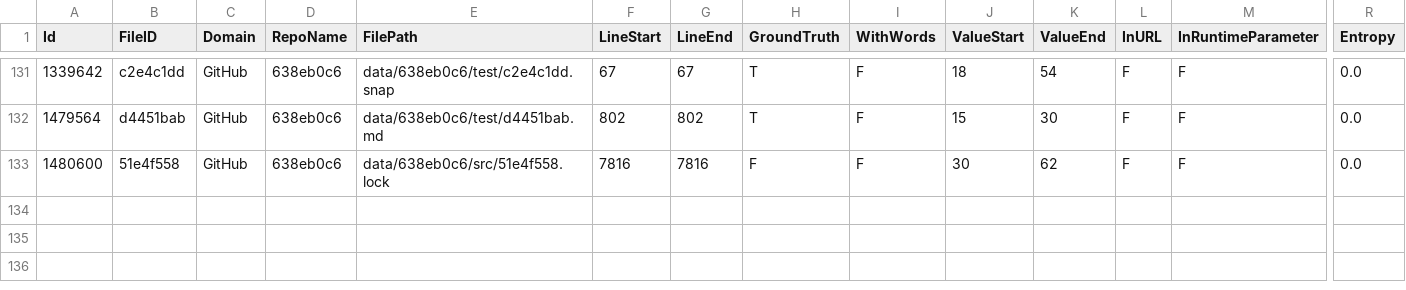
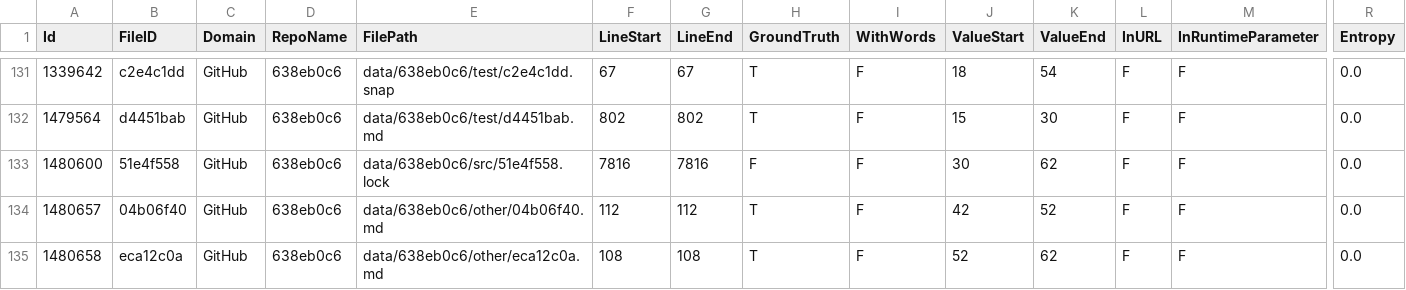
Before and after one commit to Samsung/CredData, a CSV file: meta/638eb0c6.csv, drawn as a sheet; only a part is shown, gaps mark what is left out; rows hold the shown columns only; the diff names each change by its address in the sheet, - before the commit and + after, or states it on an @@ line.

```diff
--- a/meta/638eb0c6.csv
+++ b/meta/638eb0c6.csv
+row 134: 1480657 | 04b06f40 | GitHub | 638eb0c6 | data/638eb0c6/other/04b06f40.md | 112 | 112 | T | F | 42 | 52 | F | F | 0.0
+row 135: 1480658 | eca12c0a | GitHub | 638eb0c6 | data/638eb0c6/other/eca12c0a.md | 108 | 108 | T | F | 52 | 62 | F | F | 0.0
```
Also changed, not shown: meta/8cda00f3.csv, meta/90aebe4a.csv, 19 other files.
